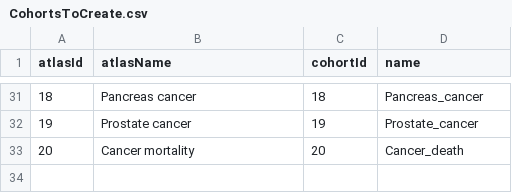
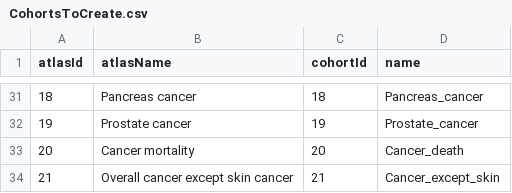
Before and after one commit to ohdsi-studies/RanitidineCancerRisk, a CSV file: inst/settings/CohortsToCreate.csv, drawn as a sheet; only a part is shown, gaps mark what is left out; the diff names each change by its address in the sheet, - before the commit and + after, or states it on an @@ line.

```diff
--- a/inst/settings/CohortsToCreate.csv
+++ b/inst/settings/CohortsToCreate.csv
+row 34: 21 | Overall cancer except skin cancer | 21 | Cancer_except_skin
```
Also changed, not shown: inst/settings/TcosOfInterest.csv, 2 other files.
